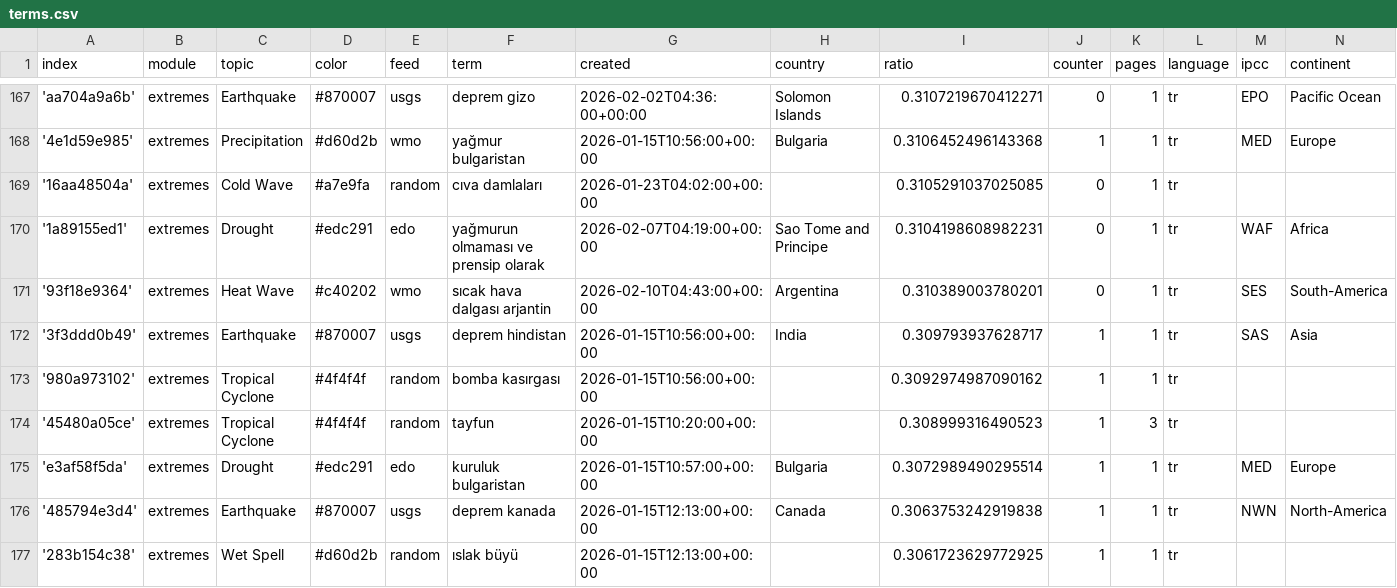
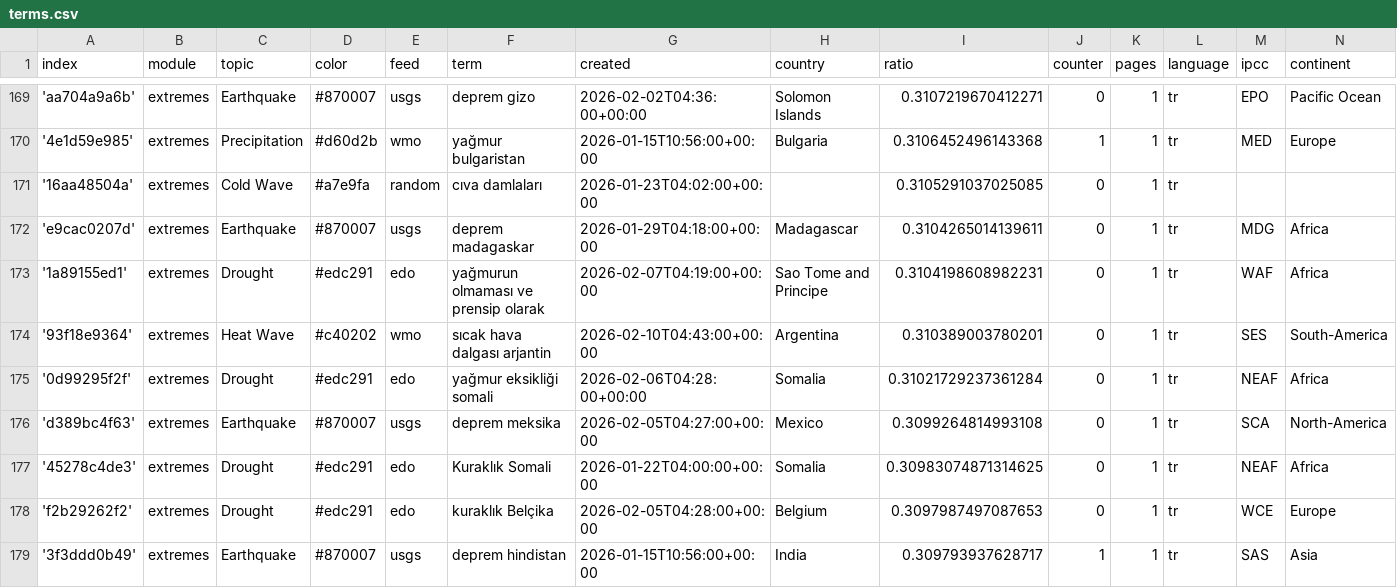
Before and after one commit to jannikdo28-news/TurkishExtremes, a CSV file: terms.csv, drawn as a sheet; only a part is shown, gaps mark what is left out; the shorter side is filled out with more unchanged rows; the diff covers the shown part only.

Commit message:
Commit from GitHub Actions (import:0.0)

```diff
--- a/terms.csv
+++ b/terms.csv
@@ -169,4 +171,9 @@ index,module,topic,color,feed,term,created,country,ratio,counter,pages,language,
 '16aa48504a',extremes,Cold Wave,#a7e9fa,random,cıva damlaları,2026-01-23T04:02:00+00:00,,0.3105291037025085,0,1,tr,,
+'e9cac0207d',extremes,Earthquake,#870007,usgs,deprem madagaskar,2026-01-29T04:18:00+00:00,Madagascar,0.3104265014139611,0,1,tr,MDG,Africa
 '1a89155ed1',extremes,Drought,#edc291,edo,yağmurun olmaması ve prensip olarak,2026-02-07T04:19:00+00:00,Sao Tome and Principe,0.3104198608982231,0,1,tr,WAF,Africa
 '93f18e9364',extremes,Heat Wave,#c40202,wmo,sıcak hava dalgası arjantin,2026-02-10T04:43:00+00:00,Argentina,0.310389003780201,0,1,tr,SES,South-America
+'0d99295f2f',extremes,Drought,#edc291,edo,yağmur eksikliği somali,2026-02-06T04:28:00+00:00,Somalia,0.31021729237361284,0,1,tr,NEAF,Africa
+'d389bc4f63',extremes,Earthquake,#870007,usgs,deprem meksika,2026-02-05T04:27:00+00:00,Mexico,0.3099264814993108,0,1,tr,SCA,North-America
+'45278c4de3',extremes,Drought,#edc291,edo,Kuraklık Somali,2026-01-22T04:00:00+00:00,Somalia,0.30983074871314625,0,1,tr,NEAF,Africa
+'f2b29262f2',extremes,Drought,#edc291,edo,kuraklık Belçika,2026-02-05T04:28:00+00:00,Belgium,0.3097987497087653,0,1,tr,WCE,Europe
 '3f3ddd0b49',extremes,Earthquake,#870007,usgs,deprem hindistan,2026-01-15T10:56:00+00:00,India,0.309793937628717,1,1,tr,SAS,Asia
```
Also changed, not shown: 5 added rows, 1 moved row and 1 edited cell elsewhere in this file.
